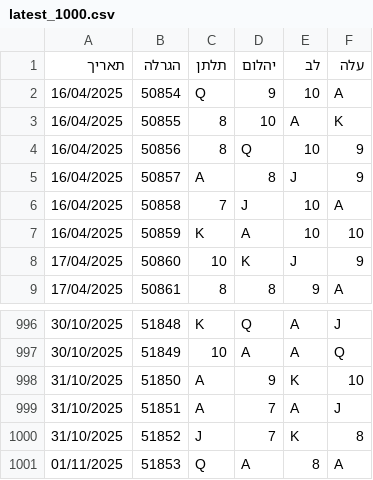
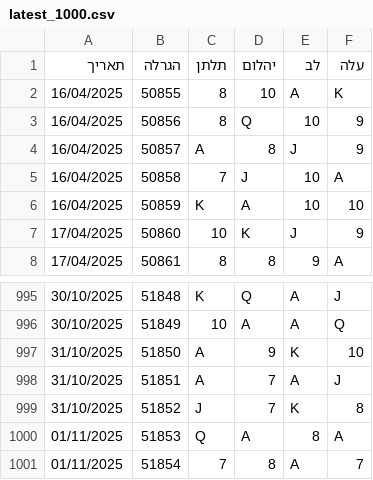
Before and after one commit to laly100/chance-feed, a CSV file: mini/latest_1000.csv, drawn as a sheet; only a part is shown, gaps mark what is left out.

```diff
--- a/mini/latest_1000.csv
+++ b/mini/latest_1000.csv
@@ -1,3 +1,2 @@
 תאריך,הגרלה,תלתן,יהלום,לב,עלה
-16/04/2025,50854,Q,9,10,A,
 16/04/2025,50855,8,10,A,K,
@@ -1001 +1000,2 @@
 01/11/2025,51853,Q,A,8,A,
+01/11/2025,51854,7,8,A,7,
```
Also changed, not shown: chance0.csv, mini/latest_2000.csv, 2 other files.
